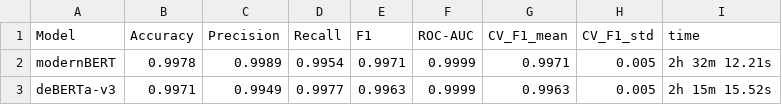
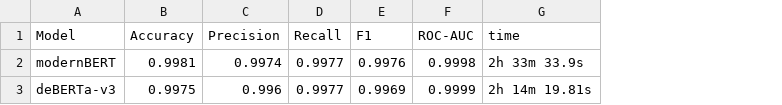
Before and after one commit to KietNH-ai/AI-Generated-Text-Essay-Detection, a CSV file: notebooks/transformer_comparison.csv, drawn as a sheet; removed rows and columns are numbered as before the commit, all else as after; the diff names each change by its address in the sheet, - before the commit and + after, or states it on an @@ line.

```diff
--- a/notebooks/transformer_comparison.csv
+++ b/notebooks/transformer_comparison.csv
-column G (CV_F1_mean), rows 2-3: 0.9971 | 0.9963
-column H (CV_F1_std), rows 2-3: 0.005 | 0.005
-B2 (Accuracy): 0.9978
+B2 (Accuracy): 0.9981
-C2 (Precision): 0.9989
+C2 (Precision): 0.9974
-D2 (Recall): 0.9954
+D2 (Recall): 0.9977
-E2 (F1): 0.9971
+E2 (F1): 0.9976
-F2 (ROC-AUC): 0.9999
+F2 (ROC-AUC): 0.9998
-G2 (time): 2h 32m 12.21s
+G2 (time): 2h 33m 33.9s
-B3 (Accuracy): 0.9971
+B3 (Accuracy): 0.9975
-C3 (Precision): 0.9949
+C3 (Precision): 0.996
-E3 (F1): 0.9963
+E3 (F1): 0.9969
-G3 (time): 2h 15m 15.52s
+G3 (time): 2h 14m 19.81s
```
Also changed, not shown: 1 other file.
